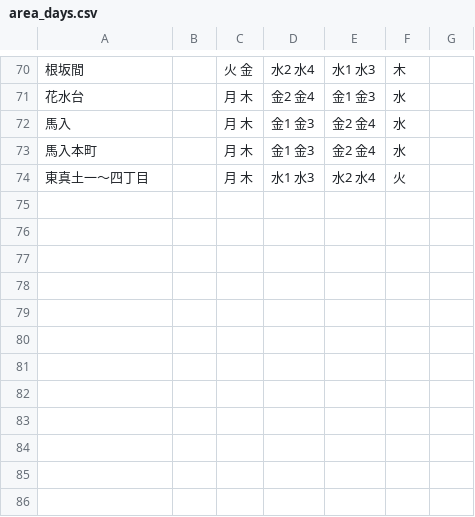
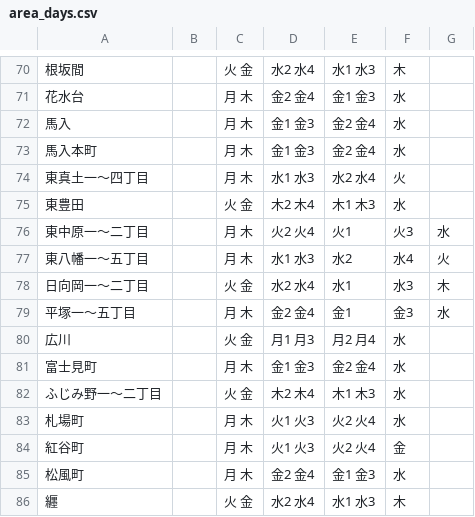
Before and after one commit to b3540/hiratuka-5374, a CSV file: data/area_days.csv, drawn as a sheet; only a part is shown, gaps mark what is left out.

Commit message:
Update area_days.csv

```diff
--- a/data/area_days.csv
+++ b/data/area_days.csv
@@ -74 +74,13 @@
 東真土一～四丁目,   ,月 木,水1 水3,水2 水4,火
+東豊田,      ,火 金,木2 木4,木1 木3,水
+東中原一～二丁目,   ,月 木,火2 火4,火1,火3,水
+東八幡一～五丁目,   ,月 木,水1 水3,水2,水4,火
+日向岡一～二丁目,   ,火 金,水2 水4,水1,水3,木
+平塚一～五丁目,     ,月 木,金2 金4,金1,金3,水
+広川,         ,火 金,月1 月3,月2 月4,水
+富士見町,     ,月 木,金1 金3,金2 金4,水
+ふじみ野一～二丁目,   ,火 金,木2 木4,木1 木3,水
+札場町,       ,月 木,火1 火3,火2 火4,水
+紅谷町,       ,月 木,火1 火3,火2 火4,金
+松風町,       ,月 木,金2 金4,金1 金3,水
+纒,           ,火 金,水2 水4,水1 水3,木
```
